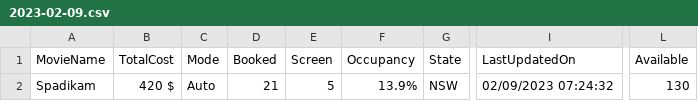
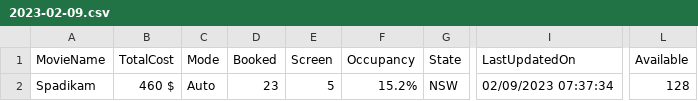
Before and after one commit to meppadiyan/movieStats, a CSV file: stats/Spadikam/2023-02-09.csv, drawn as a sheet; only a part is shown, gaps mark what is left out; the diff names each change by its address in the sheet, - before the commit and + after, or states it on an @@ line.

Commit message:
Automatic Script Update

```diff
--- a/stats/Spadikam/2023-02-09.csv
+++ b/stats/Spadikam/2023-02-09.csv
-B2 (TotalCost): 420 $
+B2 (TotalCost): 460 $
-D2 (Booked): 21
+D2 (Booked): 23
-F2 (Occupancy): 13.9%
+F2 (Occupancy): 15.2%
-I2 (LastUpdatedOn): 02/09/2023 07:24:32
+I2 (LastUpdatedOn): 02/09/2023 07:37:34
-L2 (Available): 130
+L2 (Available): 128
```
